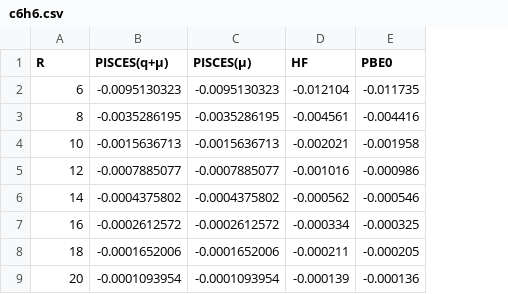
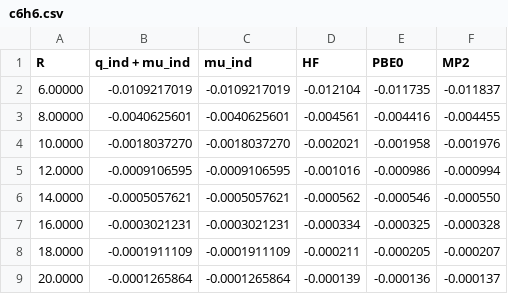
Before and after one commit to dmm219/NVCB_ES_VdW_Volume, a CSV file: data/polarization_potential/out-of-plane/c6h6.csv, drawn as a sheet; removed rows and columns are numbered as before the commit, all else as after; the diff names each change by its address in the sheet, - before the commit and + after, or states it on an @@ line.

Commit message:
Updating polarizability and polarization potential data

```diff
--- a/data/polarization_potential/out-of-plane/c6h6.csv
+++ b/data/polarization_potential/out-of-plane/c6h6.csv
-column B (PISCES(q+µ)), rows 2-9: -0.0095130323 | -0.0035286195 | -0.0015636713 | -0.0007885077 | -0.0004375802 | -0.0002612572 | -0.0001652006 | -0.0001093954
-column C (PISCES(µ)), rows 2-9: -0.0095130323 | -0.0035286195 | -0.0015636713 | -0.0007885077 | -0.0004375802 | -0.0002612572 | -0.0001652006 | -0.0001093954
+column B (q_ind + mu_ind), rows 2-9: -0.0109217019 | -0.0040625601 | -0.0018037270 | -0.0009106595 | -0.0005057621 | -0.0003021231 | -0.0001911109 | -0.0001265864
+column C (mu_ind), rows 2-9: -0.0109217019 | -0.0040625601 | -0.0018037270 | -0.0009106595 | -0.0005057621 | -0.0003021231 | -0.0001911109 | -0.0001265864
+column F (MP2), rows 2-9: -0.011837 | -0.004455 | -0.001976 | -0.000994 | -0.000550 | -0.000328 | -0.000207 | -0.000137
-A2 (R): 6
+A2 (R): 6.00000
-A3 (R): 8
+A3 (R): 8.00000
-A4 (R): 10
+A4 (R): 10.0000
-A5 (R): 12
+A5 (R): 12.0000
-A6 (R): 14
+A6 (R): 14.0000
-A7 (R): 16
+A7 (R): 16.0000
-A8 (R): 18
+A8 (R): 18.0000
-A9 (R): 20
+A9 (R): 20.0000
```
Also changed, not shown: data/polarization_potential/in-plane/c24h12.csv, data/polarization_potential/in-plane/c54h18.csv, 8 other files.
